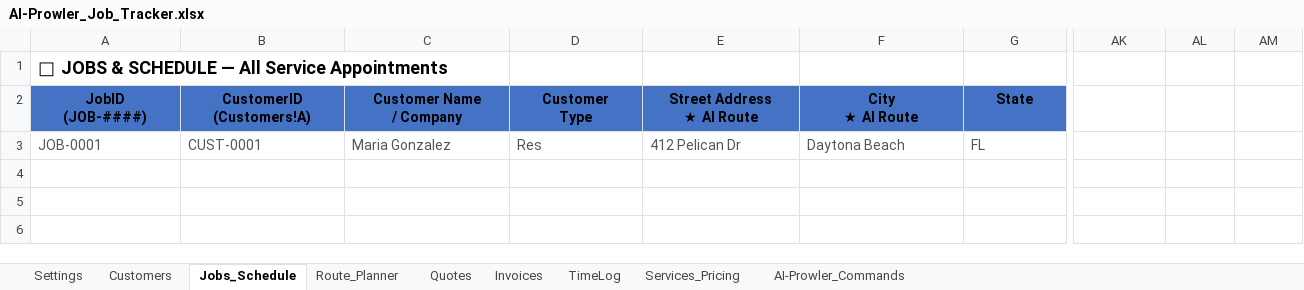
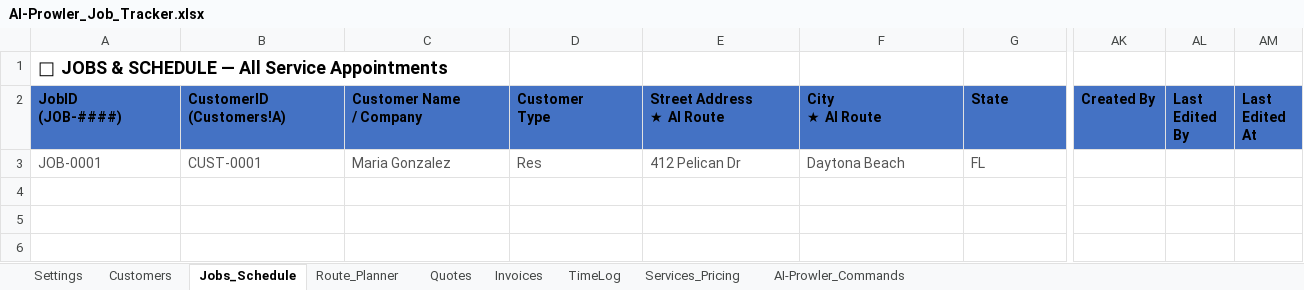
Before and after one commit to dvavro/AI-Prowler, an Excel workbook: AI-Prowler_Job_Tracker.xlsx, sheet Jobs_Schedule, drawn as a sheet; only a part is shown, gaps mark what is left out; values as stored, in another font and other column widths than the file's, no borders; the diff covers the shown part only; the diff names each change by its address in the sheet, - before the commit and + after, or states it on an @@ line.

```diff
--- a/AI-Prowler_Job_Tracker.xlsx (sheet Jobs_Schedule)
+++ b/AI-Prowler_Job_Tracker.xlsx (sheet Jobs_Schedule)
-A2:G2 alignment: center
+A2:G2 alignment: left
-AK2: (empty)
+AK2: Created By
-AK2:AM2 fill: none
+AK2:AM2 fill: #4472C4
-AL2: (empty)
+AL2: Last Edited By
-AM2: (empty)
+AM2: Last Edited At
```
Also changed, not shown: cell formats elsewhere in this sheet, sheet Customers, sheet Invoices, sheet Quotes, sheet Route_Planner, sheet TimeLog, sheet Services_Pricing, 2 more sheets, 7 other files.
